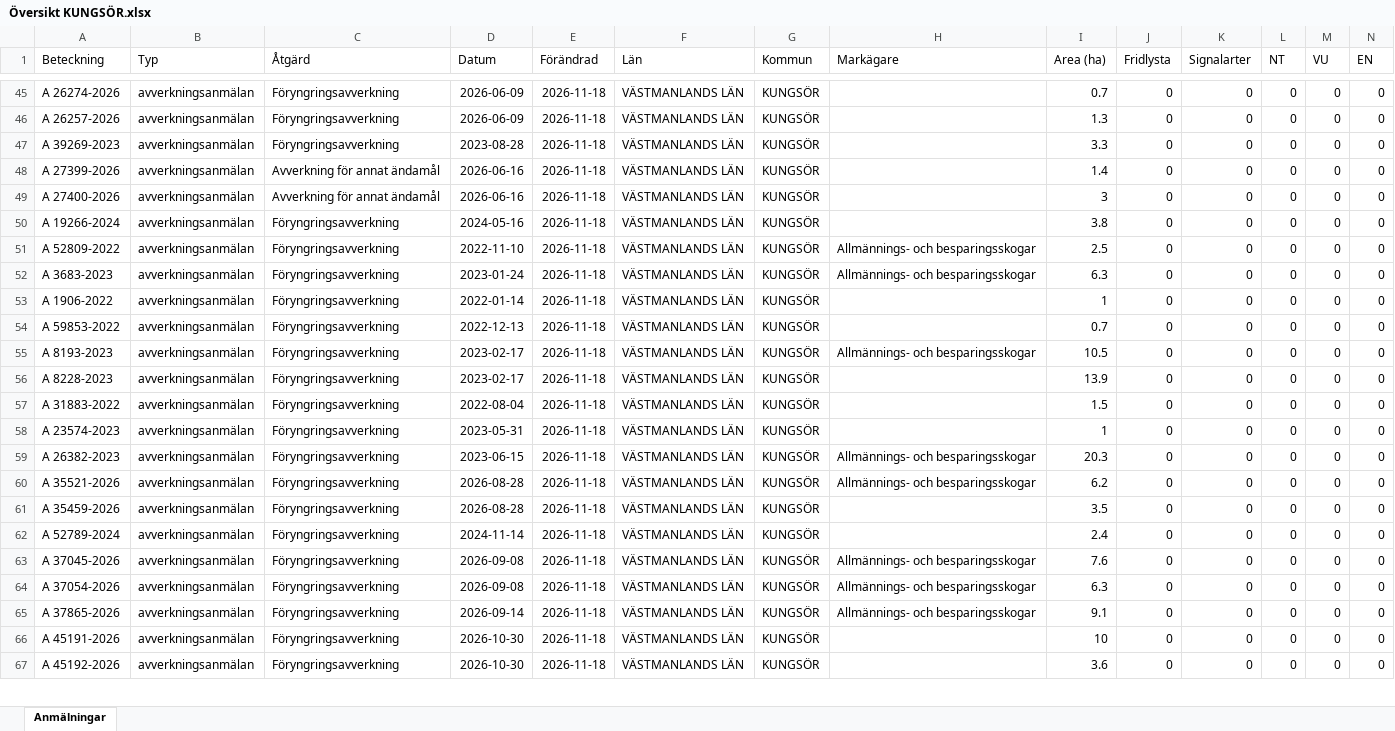
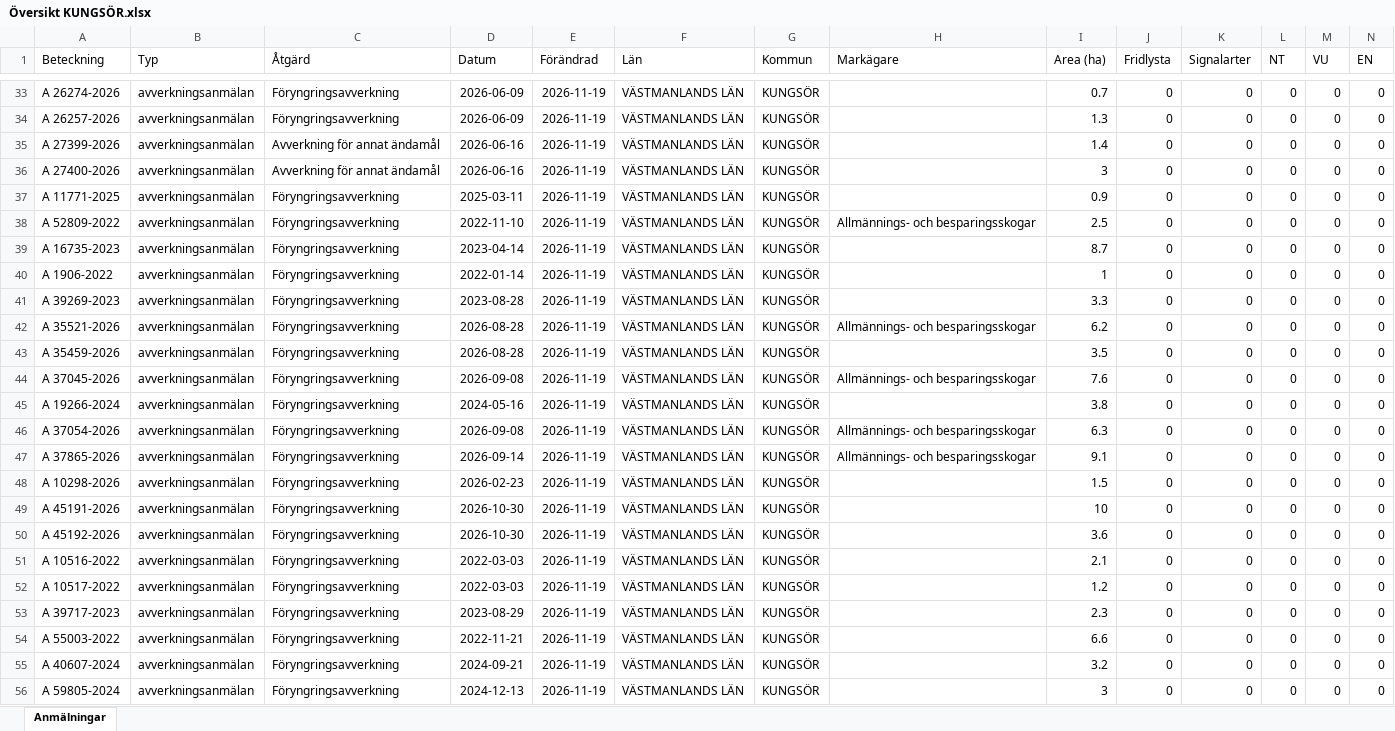
Before and after one commit to klasma/Logging_1960, an Excel workbook: Översikt KUNGSÖR.xlsx, sheet Anmälningar, drawn as a sheet; only a part is shown, gaps mark what is left out; values as stored, in another font and other column widths than the file's, no borders; removed rows and columns are numbered as before the commit, all else as after; rows hold the shown columns only; the diff covers the shown part only; the diff names each change by its address in the sheet, - before the commit and + after, or states it on an @@ line.

```diff
--- a/Översikt KUNGSÖR.xlsx (sheet Anmälningar)
+++ b/Översikt KUNGSÖR.xlsx (sheet Anmälningar)
-E33:E34 (Förändrad): 2026-11-18
+E33:E34 (Förändrad): 2026-11-19
-row 47: A 39269-2023 | avverkningsanmälan | Föryngringsavverkning | 2023-08-28 | 2026-11-18 | VÄSTMANLANDS LÄN | KUNGSÖR |  | 3.3 | 0 | 0 | 0 | 0 | 0
-E35:E40 (Förändrad): 2026-11-18
+E35:E40 (Förändrad): 2026-11-19
-A37 (Beteckning): A 19266-2024
+A37 (Beteckning): A 11771-2025
-D37 (Datum): 2024-05-16
+D37 (Datum): 2025-03-11
-I37 (Area (ha)): 3.8
+I37 (Area (ha)): 0.9
-A39 (Beteckning): A 3683-2023
+A39 (Beteckning): A 16735-2023
-D39 (Datum): 2023-01-24
+D39 (Datum): 2023-04-14
-H39 (Markägare): Allmännings- och besparingsskogar
+H39 (Markägare): (empty)
-I39 (Area (ha)): 6.3
+I39 (Area (ha)): 8.7
-row 54: A 59853-2022 | avverkningsanmälan | Föryngringsavverkning | 2022-12-13 | 2026-11-18 | VÄSTMANLANDS LÄN | KUNGSÖR |  | 0.7 | 0 | 0 | 0 | 0 | 0
-row 55: A 8193-2023 | avverkningsanmälan | Föryngringsavverkning | 2023-02-17 | 2026-11-18 | VÄSTMANLANDS LÄN | KUNGSÖR | Allmännings- och besparingsskogar | 10.5 | 0 | 0 | 0 | 0 | 0
-row 56: A 8228-2023 | avverkningsanmälan | Föryngringsavverkning | 2023-02-17 | 2026-11-18 | VÄSTMANLANDS LÄN | KUNGSÖR |  | 13.9 | 0 | 0 | 0 | 0 | 0
-A41 (Beteckning): A 31883-2022
+A41 (Beteckning): A 39269-2023
-D41 (Datum): 2022-08-04
+D41 (Datum): 2023-08-28
-E41 (Förändrad): 2026-11-18
+E41 (Förändrad): 2026-11-19
-I41 (Area (ha)): 1.5
+I41 (Area (ha)): 3.3
-row 58: A 23574-2023 | avverkningsanmälan | Föryngringsavverkning | 2023-05-31 | 2026-11-18 | VÄSTMANLANDS LÄN | KUNGSÖR |  | 1 | 0 | 0 | 0 | 0 | 0
-row 59: A 26382-2023 | avverkningsanmälan | Föryngringsavverkning | 2023-06-15 | 2026-11-18 | VÄSTMANLANDS LÄN | KUNGSÖR | Allmännings- och besparingsskogar | 20.3 | 0 | 0 | 0 | 0 | 0
-E42:E43 (Förändrad): 2026-11-18
+E42:E43 (Förändrad): 2026-11-19
-row 62: A 52789-2024 | avverkningsanmälan | Föryngringsavverkning | 2024-11-14 | 2026-11-18 | VÄSTMANLANDS LÄN | KUNGSÖR |  | 2.4 | 0 | 0 | 0 | 0 | 0
-E44 (Förändrad): 2026-11-18
+E44 (Förändrad): 2026-11-19
+row 45: A 19266-2024 | avverkningsanmälan | Föryngringsavverkning | 2024-05-16 | 2026-11-19 | VÄSTMANLANDS LÄN | KUNGSÖR |  | 3.8 | 0 | 0 | 0 | 0 | 0
-E46:E47 (Förändrad): 2026-11-18
+E46:E47 (Förändrad): 2026-11-19
+row 48: A 10298-2026 | avverkningsanmälan | Föryngringsavverkning | 2026-02-23 | 2026-11-19 | VÄSTMANLANDS LÄN | KUNGSÖR |  | 1.5 | 0 | 0 | 0 | 0 | 0
-E49:E50 (Förändrad): 2026-11-18
+E49:E50 (Förändrad): 2026-11-19
+row 51: A 10516-2022 | avverkningsanmälan | Föryngringsavverkning | 2022-03-03 | 2026-11-19 | VÄSTMANLANDS LÄN | KUNGSÖR |  | 2.1 | 0 | 0 | 0 | 0 | 0
+row 52: A 10517-2022 | avverkningsanmälan | Föryngringsavverkning | 2022-03-03 | 2026-11-19 | VÄSTMANLANDS LÄN | KUNGSÖR |  | 1.2 | 0 | 0 | 0 | 0 | 0
+row 53: A 39717-2023 | avverkningsanmälan | Föryngringsavverkning | 2023-08-29 | 2026-11-19 | VÄSTMANLANDS LÄN | KUNGSÖR |  | 2.3 | 0 | 0 | 0 | 0 | 0
+row 54: A 55003-2022 | avverkningsanmälan | Föryngringsavverkning | 2022-11-21 | 2026-11-19 | VÄSTMANLANDS LÄN | KUNGSÖR |  | 6.6 | 0 | 0 | 0 | 0 | 0
+row 55: A 40607-2024 | avverkningsanmälan | Föryngringsavverkning | 2024-09-21 | 2026-11-19 | VÄSTMANLANDS LÄN | KUNGSÖR |  | 3.2 | 0 | 0 | 0 | 0 | 0
+row 56: A 59805-2024 | avverkningsanmälan | Föryngringsavverkning | 2024-12-13 | 2026-11-19 | VÄSTMANLANDS LÄN | KUNGSÖR |  | 3 | 0 | 0 | 0 | 0 | 0
```
Also changed, not shown: 12 added rows, 13 removed rows and 77 edited cells elsewhere in this sheet, artfynd/A 25961-2026 artfynd.xlsx, artfynd/A 2850-2026 artfynd.xlsx, 56 other files.
